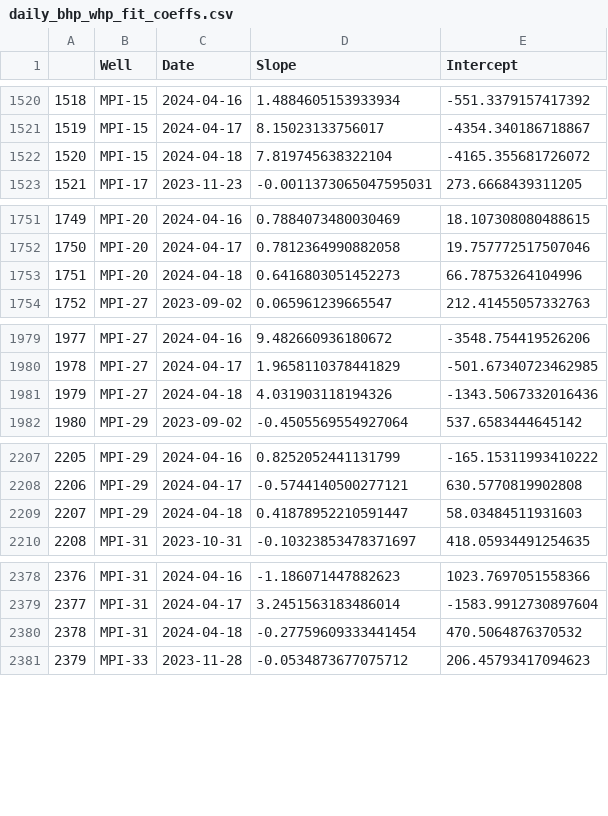
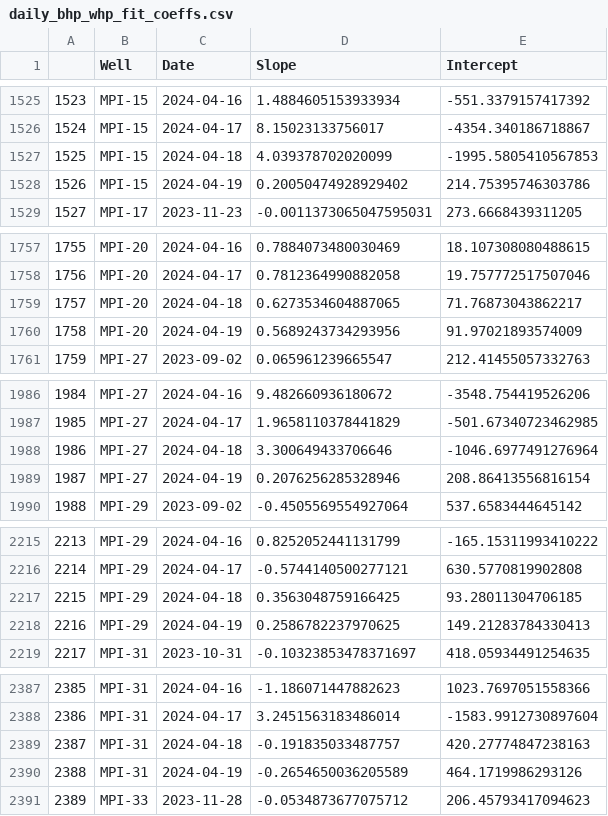
Before and after one commit to scottpessetto/header_pressure_impact, a CSV file: results/daily_bhp_whp_fit_coeffs.csv, drawn as a sheet; only a part is shown, gaps mark what is left out; addresses are those after the commit; the diff covers the shown part only; the diff names each change by its address in the sheet, - before the commit and + after, or states it on an @@ line.

```diff
--- a/results/daily_bhp_whp_fit_coeffs.csv
+++ b/results/daily_bhp_whp_fit_coeffs.csv
@@ column A renumbered between rows 231 and 3912 @@
-D1527 (Slope): 7.819745638322104
+D1527 (Slope): 4.039378702020099
-E1527 (Intercept): -4165.355681726072
+E1527 (Intercept): -1995.5805410567853
+row 1528: 1526 | MPI-15 | 2024-04-19 | 0.20050474928929402 | 214.75395746303786
-D1759 (Slope): 0.6416803051452273
+D1759 (Slope): 0.6273534604887065
-E1759 (Intercept): 66.78753264104996
+E1759 (Intercept): 71.76873043862217
+row 1760: 1758 | MPI-20 | 2024-04-19 | 0.5689243734293956 | 91.97021893574009
-D1988 (Slope): 4.031903118194326
+D1988 (Slope): 3.300649433706646
-E1988 (Intercept): -1343.5067332016436
+E1988 (Intercept): -1046.6977491276964
+row 1989: 1987 | MPI-27 | 2024-04-19 | 0.2076256285328946 | 208.86413556816154
-D2217 (Slope): 0.41878952210591447
+D2217 (Slope): 0.3563048759166425
-E2217 (Intercept): 58.03484511931603
+E2217 (Intercept): 93.28011304706185
+row 2218: 2216 | MPI-29 | 2024-04-19 | 0.2586782237970625 | 149.21283784330413
-D2389 (Slope): -0.27759609333441454
+D2389 (Slope): -0.191835033487757
-E2389 (Intercept): 470.5064876370532
+E2389 (Intercept): 420.27774847238163
+row 2390: 2388 | MPI-31 | 2024-04-19 | -0.2654650036205589 | 464.1719986293126
```
Also changed, not shown: 12 added rows and 24 edited cells elsewhere in this file, results/processed_coeffs.csv, 3 other files.
